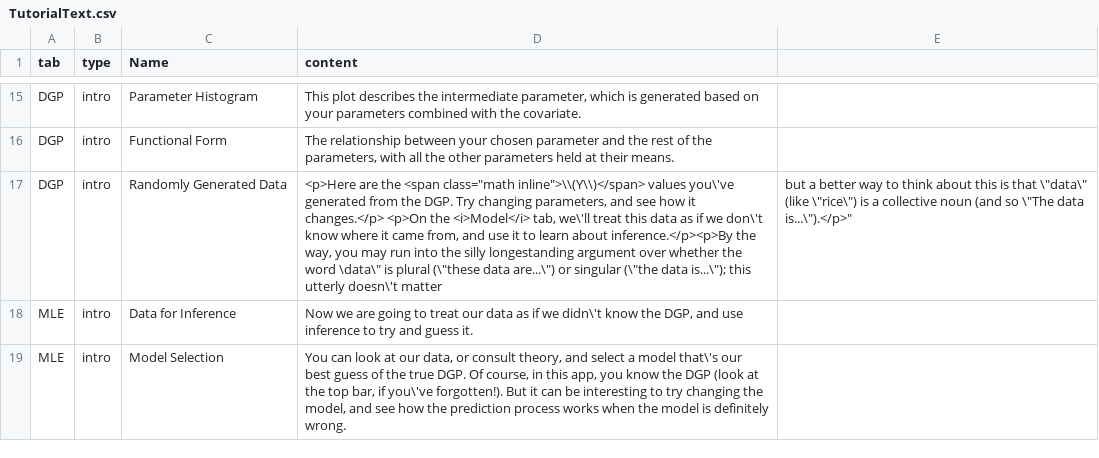
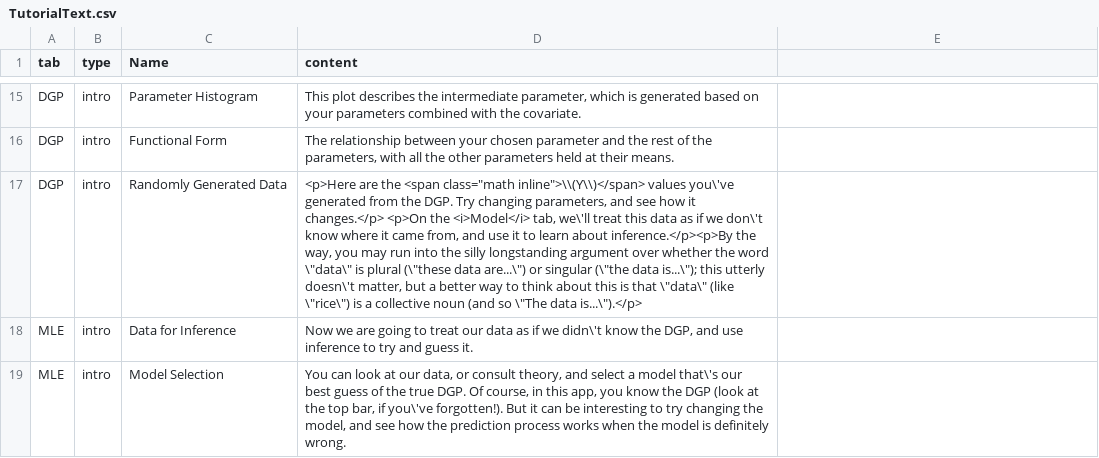
Before and after one commit to iqss-research/2k1-in-silico, a CSV file: inst/TutorialText.csv, drawn as a sheet; only a part is shown, gaps mark what is left out; the diff names each change by its address in the sheet, - before the commit and + after, or states it on an @@ line.

Commit message:
Update TutorialText.csv

```diff
--- a/inst/TutorialText.csv
+++ b/inst/TutorialText.csv
-D17 (content): …the silly longestanding argument over whether the word \data\" is plural (\"these data are...\") or singular (\"the data is...\"); this utterly doesn\'t matter
+D17 (content): …the silly longstanding argument over whether the word \"data\" is plural (\"these data are...\") or singular (\"the data is...\"); this utterly doesn\'t matter, but a better way to think about this is that \"data\" (like \"rice\") is a collective noun (and so \"The data is...\").</p>
-E17: but a better way to think about this is that \"data\" (like \"rice\") is a collective noun (and so \"The data is...\").</p>"
+E17: (empty)
```
